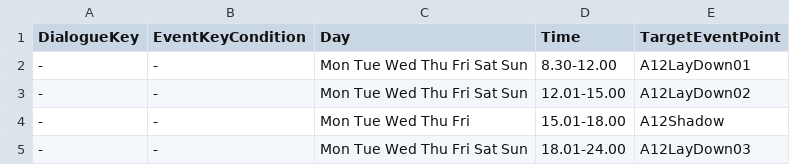
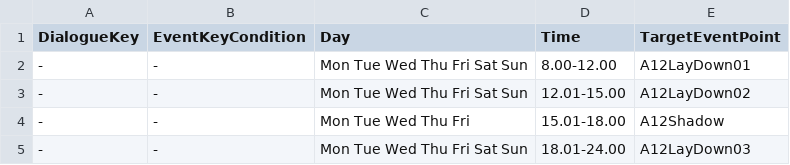
Before and after one commit to craxidile/neko-odyssey-main, a CSV file: Assets/NekoOdyssey/Scripts/Game.Unity/Routine/Routine CSV/A12.csv, drawn as a sheet.

```diff
--- a/Assets/NekoOdyssey/Scripts/Game.Unity/Routine/Routine CSV/A12.csv
+++ b/Assets/NekoOdyssey/Scripts/Game.Unity/Routine/Routine CSV/A12.csv
@@ -1,3 +1,3 @@
 DialogueKey,EventKeyCondition,Day,Time,TargetEventPoint
--,-,Mon Tue Wed Thu Fri Sat Sun,8.30-12.00,A12LayDown01
+-,-,Mon Tue Wed Thu Fri Sat Sun,8.00-12.00,A12LayDown01
 -,-,Mon Tue Wed Thu Fri Sat Sun,12.01-15.00,A12LayDown02
```
Also changed, not shown: 3 other files.
